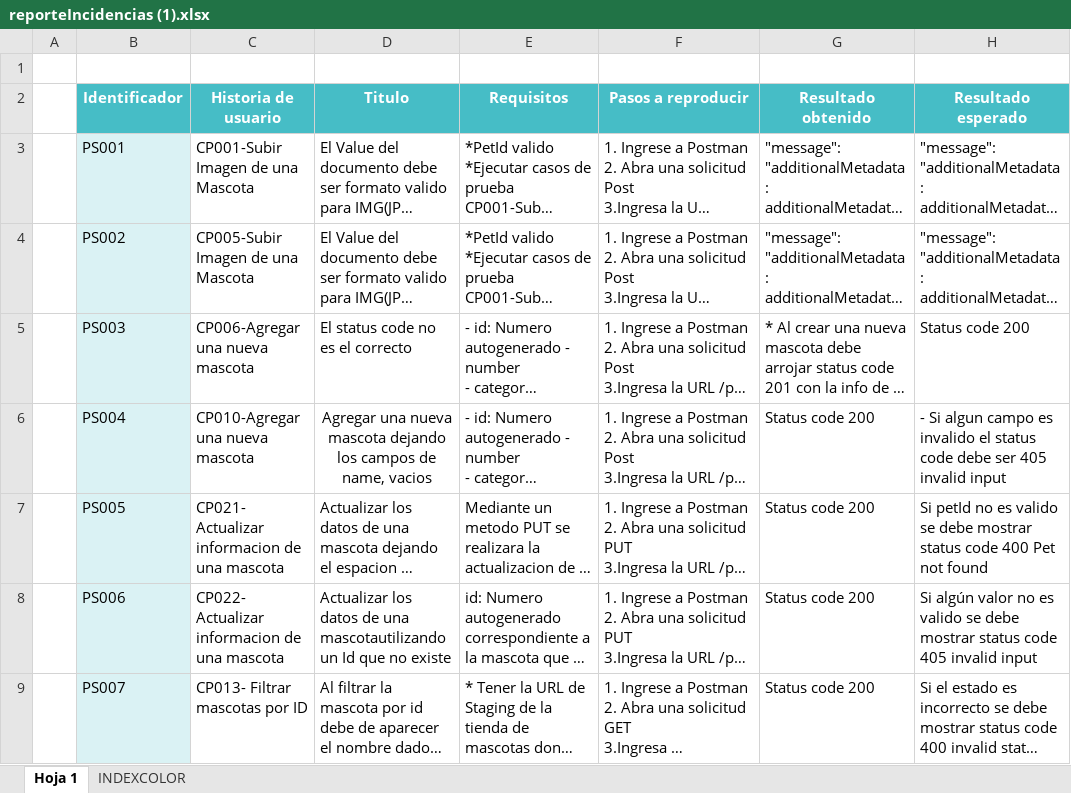
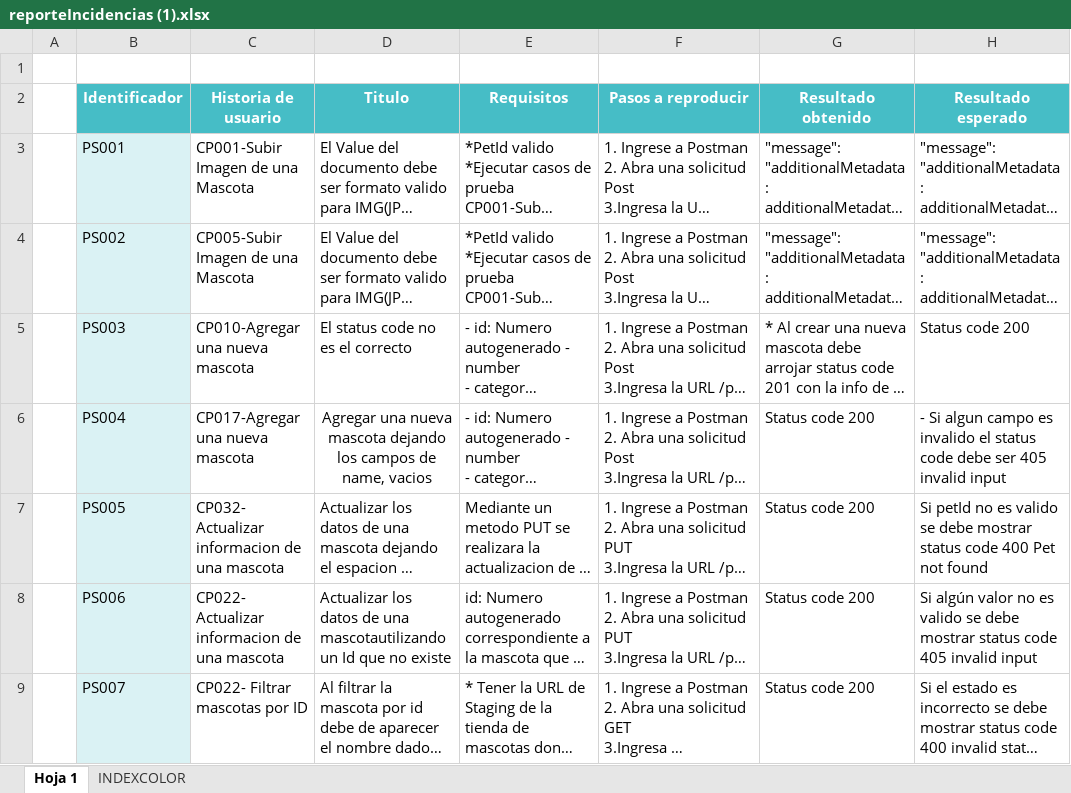
Before and after one commit to JcarolinaC/QAProject, an Excel workbook: Diseño y ejecucion/reporteIncidencias (1).xlsx, sheet Hoja 1, drawn as a sheet; only a part is shown; long unchanged cells end in …; values as stored, in another font and other column widths than the file's, no borders; conditional formats not drawn; the diff covers the shown part only; the diff names each change by its address in the sheet, - before the commit and + after, or states it on an @@ line.

```diff
--- a/Diseño y ejecucion/reporteIncidencias (1).xlsx (sheet Hoja 1)
+++ b/Diseño y ejecucion/reporteIncidencias (1).xlsx (sheet Hoja 1)
-C5 (Historia de usuario): CP006-Agregar una nueva mascota
+C5 (Historia de usuario): CP010-Agregar una nueva mascota
-C6 (Historia de usuario): CP010-Agregar una nueva mascota
+C6 (Historia de usuario): CP017-Agregar una nueva mascota
-C7 (Historia de usuario): CP021- Actualizar informacion de una mascota
+C7 (Historia de usuario): CP032- Actualizar informacion de una mascota
-C9 (Historia de usuario): CP013- Filtrar mascotas por ID
+C9 (Historia de usuario): CP022- Filtrar mascotas por ID
```
Also changed, not shown: 5 edited cells elsewhere in this sheet, Diseño y ejecucion/Casos de pruebas.xlsx.
